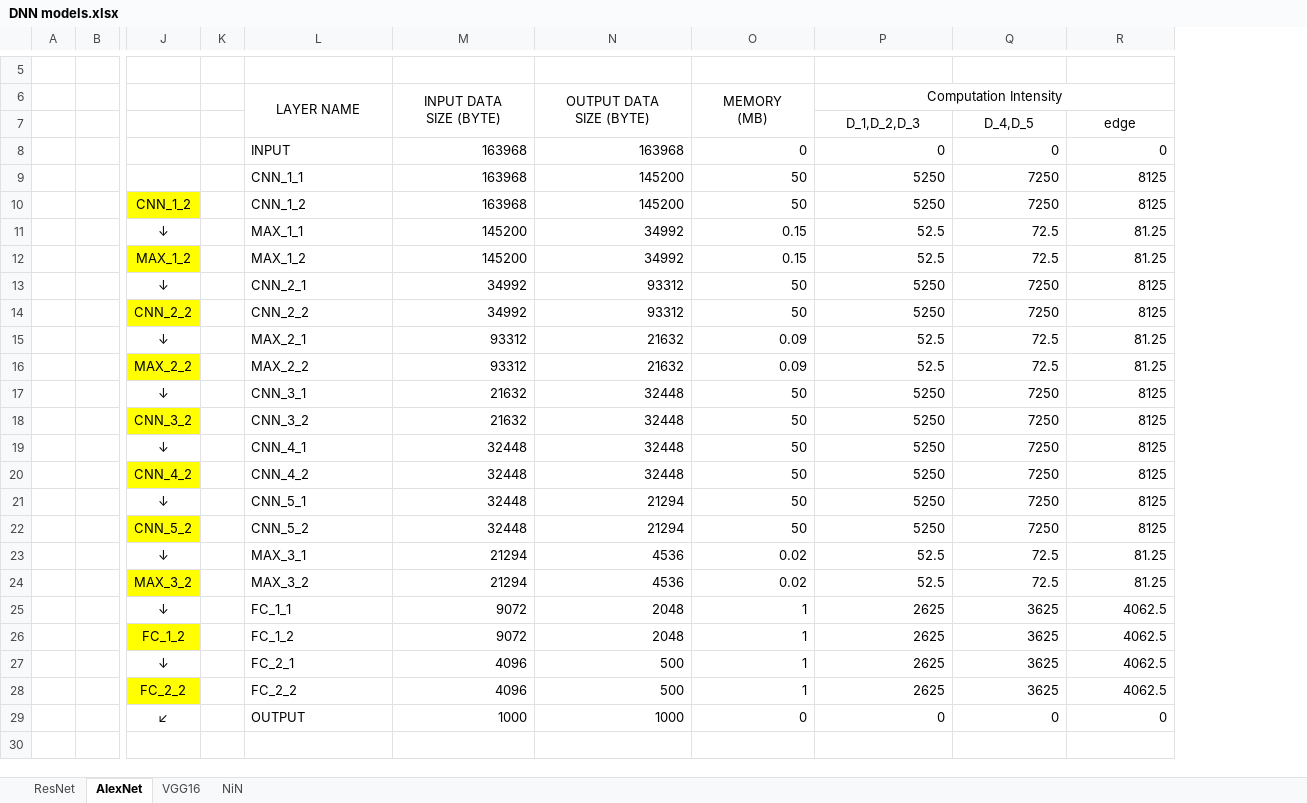
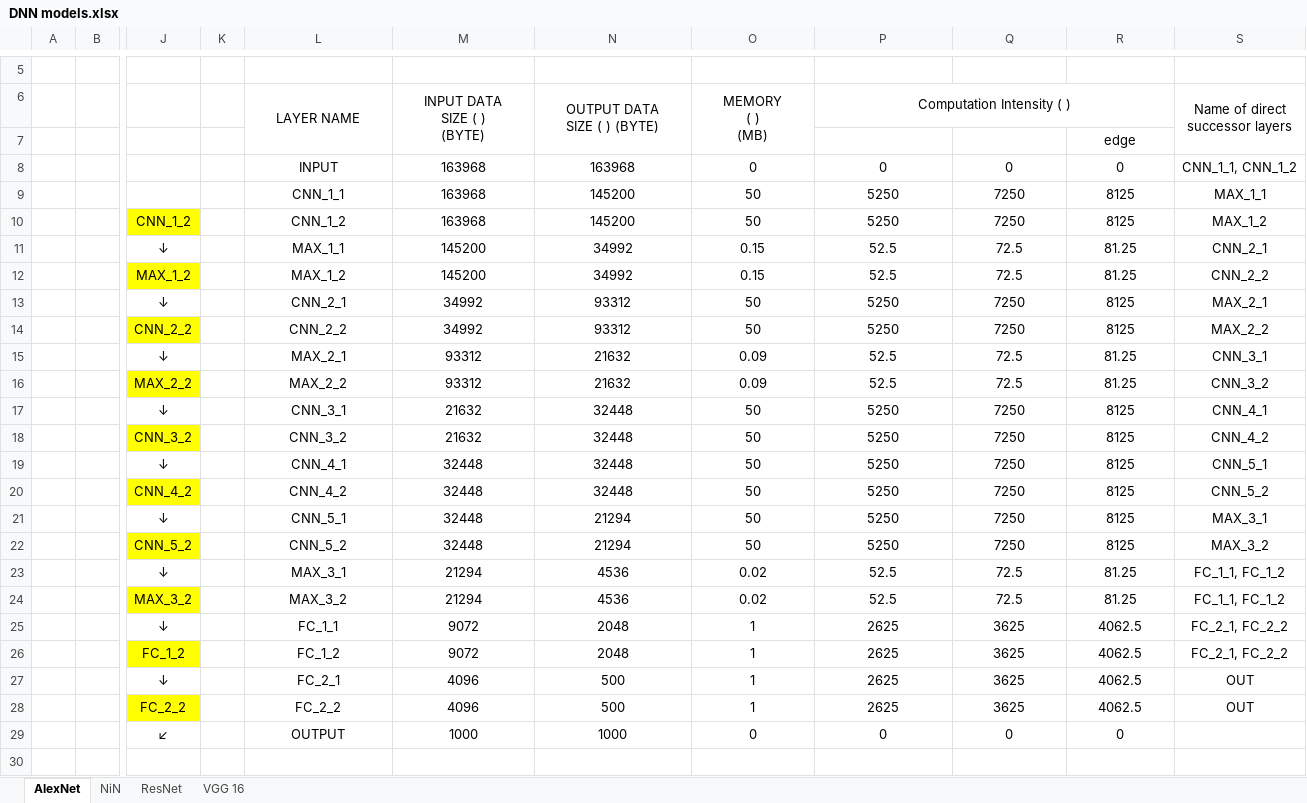
Before and after one commit to winet-PRA/sim_config, an Excel workbook: DNN models.xlsx, sheet AlexNet, drawn as a sheet; only a part is shown, gaps mark what is left out; values as stored, in another font and other column widths than the file's, no borders; charts and pictures not drawn; removed rows and columns are numbered as before the commit, all else as after; rows hold the shown columns only; ↵ is a line break in a cell; the diff names each change by its address in the sheet, - before the commit and + after, or states it on an @@ line.

```diff
--- a/DNN models.xlsx (sheet AlexNet)
+++ b/DNN models.xlsx (sheet AlexNet)
-sheet tab: VGG16
+sheet tab: VGG 16
@@ sheet tab order changed: AlexNet | NiN | ResNet | VGG 16 @@
+column S (Name of direct successor layers), rows 8-28: CNN_1_1, CNN_1_2 | MAX_1_1 | MAX_1_2 | CNN_2_1 | CNN_2_2 | MAX_2_1 | MAX_2_2 | CNN_3_1 | CNN_3_2 | CNN_4_1 | CNN_4_2 | CNN_5_1 | CNN_5_2 | MAX_3_1 | MAX_3_2 | FC_1_1, FC_1_2 | FC_1_1, FC_1_2 | FC_2_1, FC_2_2 | FC_2_1, FC_2_2 | OUT | OUT
-M6: INPUT DATA ↵ SIZE (BYTE)
+M6: INPUT DATA ↵ SIZE ( ) ↵ (BYTE)
-N6: OUTPUT DATA ↵ SIZE (BYTE)
+N6: OUTPUT DATA ↵ SIZE ( ) (BYTE)
-O6: MEMORY ↵ (MB)
+O6: MEMORY ↵ ( ) ↵ (MB)
-P6: Computation Intensity
+P6: Computation Intensity ( )
-row 7:  |  |  |  |  |  |  |  | D_1,D_2,D_3 | D_4,D_5 | edge
+row 7:  |  |  |  |  |  |  |  |  |  | edge
-L8:L29 alignment: left
+L8:L29 alignment: center
-M8:R29 alignment: right
+M8:R29 alignment: center
```
Also changed, not shown: sheet ResNet, sheet NiN, charts or pictures.
